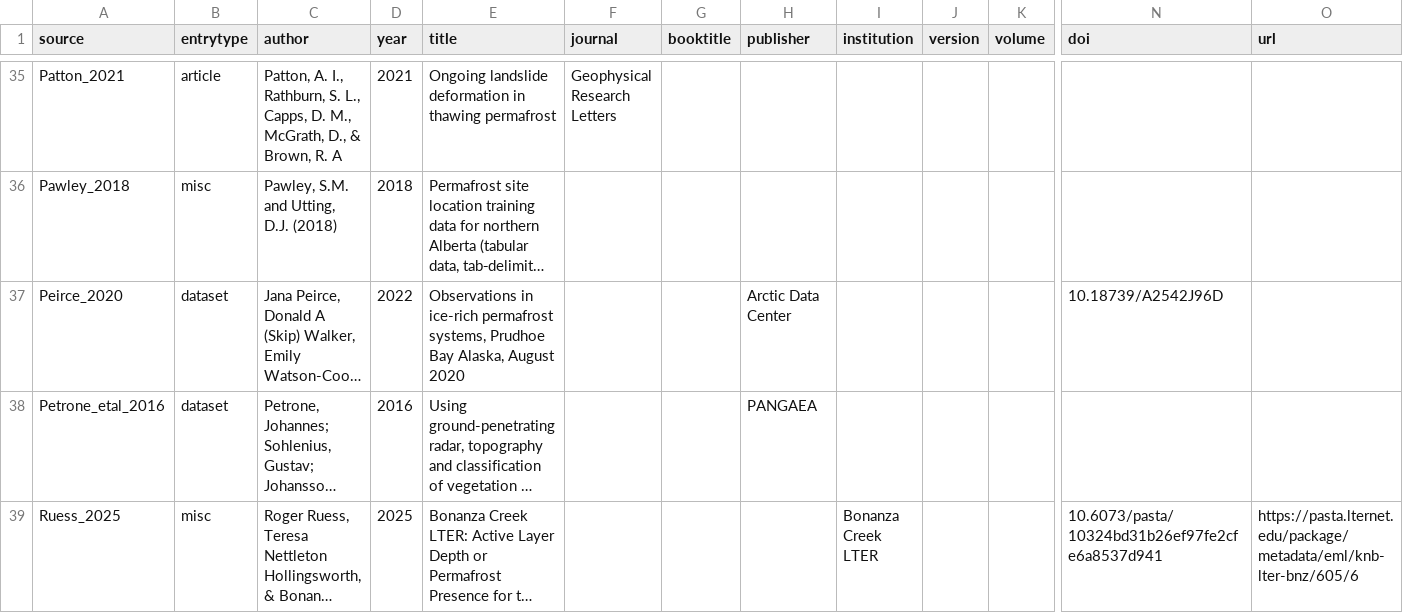
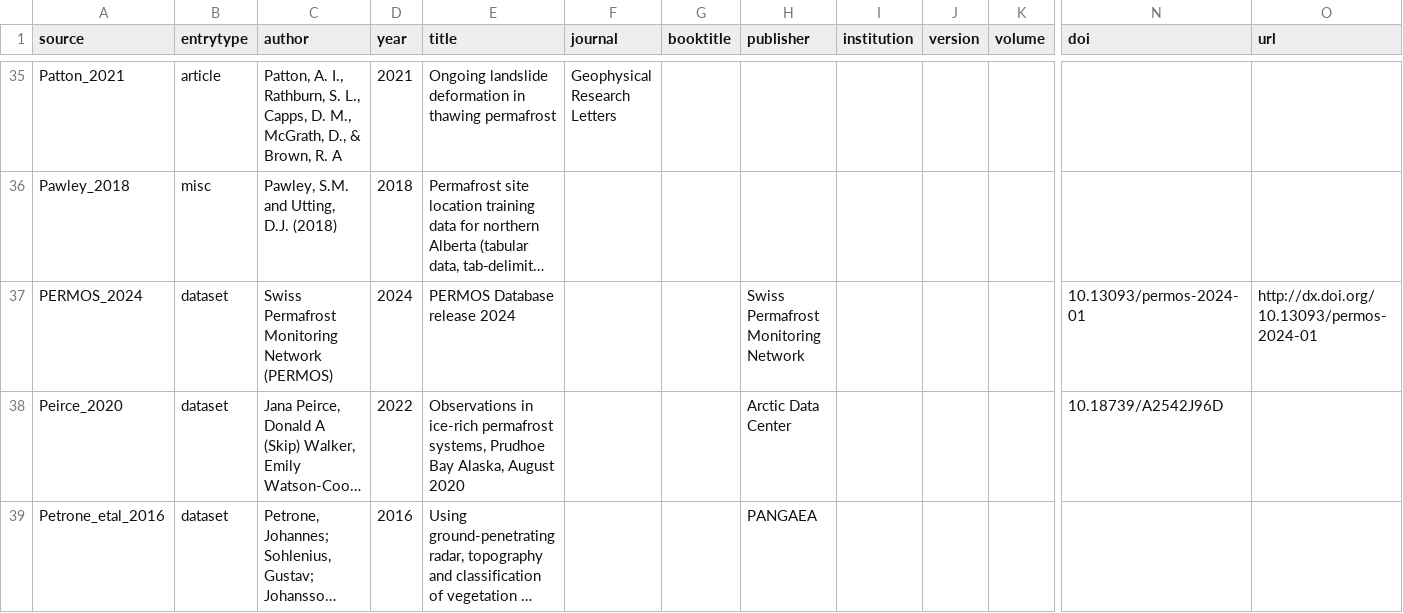
Before and after one commit to jonschwenk/cusp, a CSV file: data/cusp_sources_bibtex.csv, drawn as a sheet; only a part is shown, gaps mark what is left out; the shorter side is filled out with more unchanged rows; long unchanged cells end in …; rows hold the shown columns only; the diff names each change by its address in the sheet, - before the commit and + after, or states it on an @@ line.

Commit message:
add PERMOS_2024

```diff
--- a/data/cusp_sources_bibtex.csv
+++ b/data/cusp_sources_bibtex.csv
+row 37: PERMOS_2024 | dataset | Swiss Permafrost Monitoring Network (PERMOS) | 2024 | PERMOS Database release 2024 |  |  | Swiss Permafrost Monitoring Network |  |  |  | 10.13093/permos-2024-01 | http://dx.doi.org/10.13093/permos-2024-01
```
Also changed, not shown: 9 other files.
